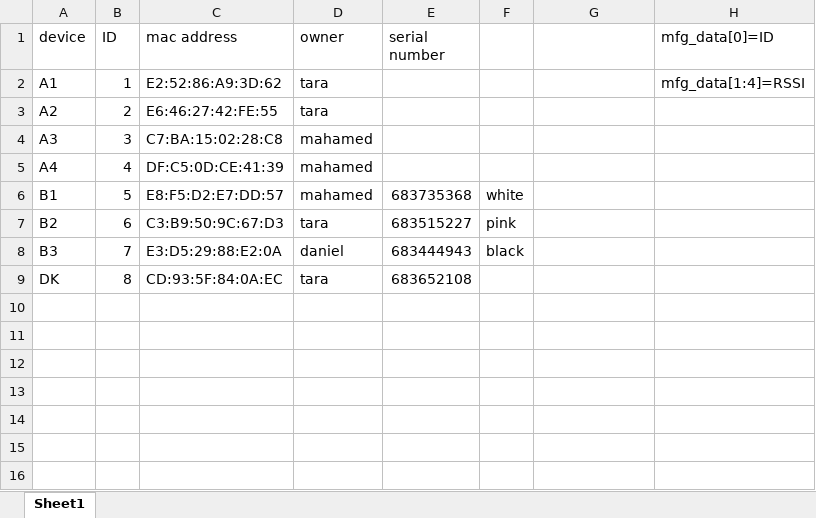
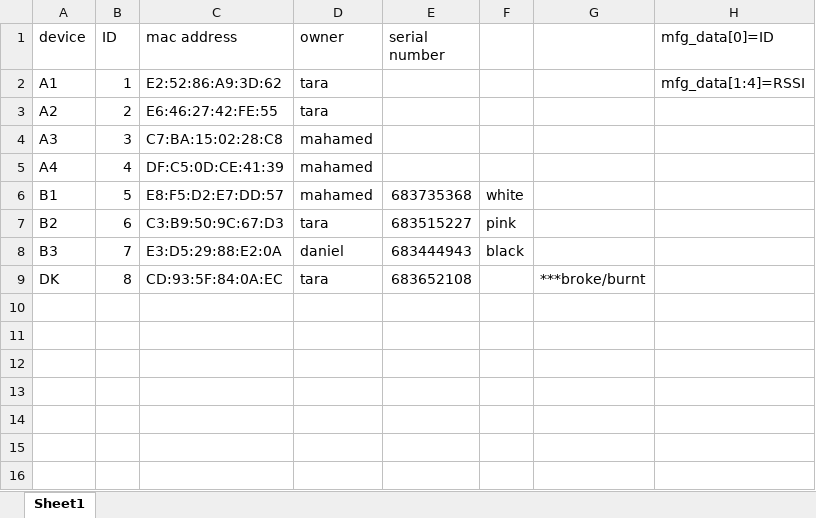
Before and after one commit to RSSI-Bluetooth-1/main, an Excel workbook: Hardware info.xlsx, sheet Sheet1, drawn as a sheet; only a part is shown; values as stored, in another font and other column widths than the file's, no borders; the diff names each change by its address in the sheet, - before the commit and + after, or states it on an @@ line.

```diff
--- a/Hardware info.xlsx (sheet Sheet1)
+++ b/Hardware info.xlsx (sheet Sheet1)
-G9: (empty)
+G9: ***broke/burnt
```
Also changed, not shown: 5 other files.
